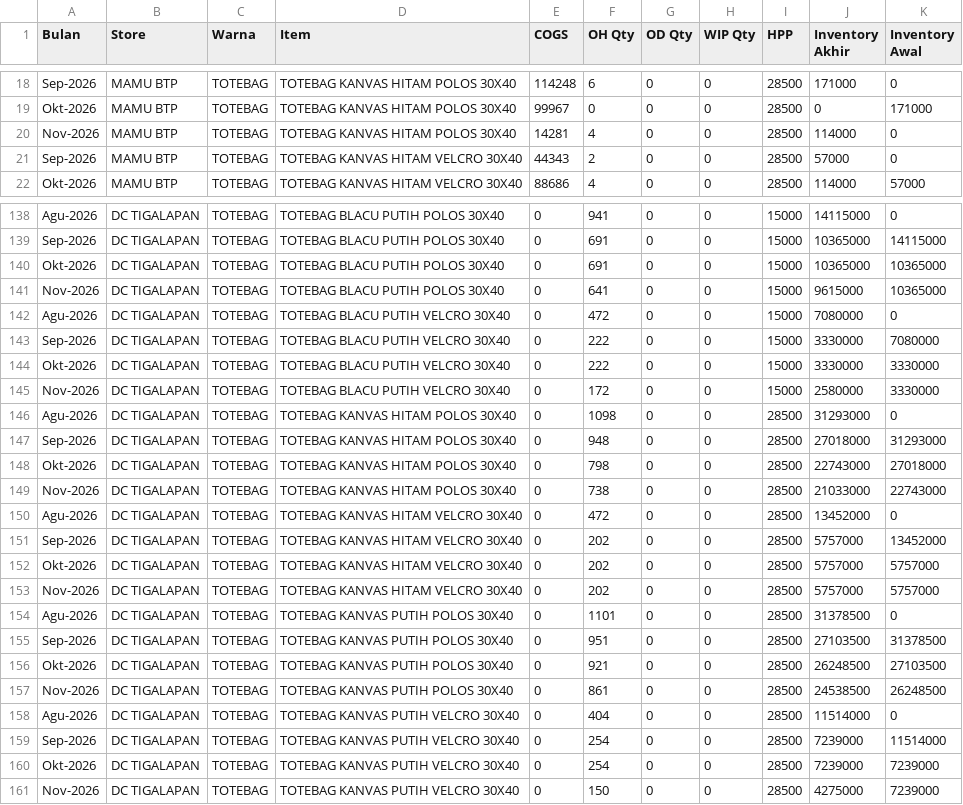
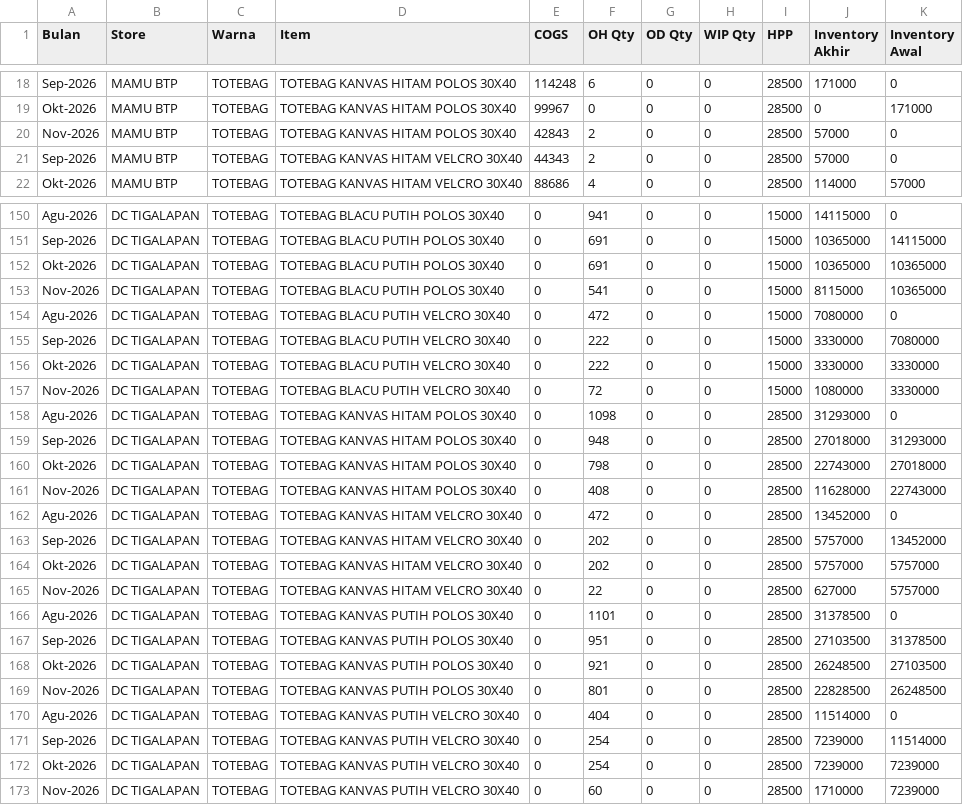
Before and after one commit to ppic38/SCM-Dashboard, a CSV file: data/item/totebag.csv, drawn as a sheet; only a part is shown, gaps mark what is left out; the diff covers the shown part only.

```diff
--- a/data/item/totebag.csv
+++ b/data/item/totebag.csv
@@ -19,3 +19,3 @@ Sep-2026,MAMU BTP,TOTEBAG,TOTEBAG KANVAS HITAM POLOS 30X40,114248,6,0,0,28500,17
 Okt-2026,MAMU BTP,TOTEBAG,TOTEBAG KANVAS HITAM POLOS 30X40,99967,0,0,0,28500,0,171000
-Nov-2026,MAMU BTP,TOTEBAG,TOTEBAG KANVAS HITAM POLOS 30X40,14281,4,0,0,28500,114000,0
+Nov-2026,MAMU BTP,TOTEBAG,TOTEBAG KANVAS HITAM POLOS 30X40,42843,2,0,0,28500,57000,0
 Sep-2026,MAMU BTP,TOTEBAG,TOTEBAG KANVAS HITAM VELCRO 30X40,44343,2,0,0,28500,57000,0
@@ -140,3 +152,3 @@ Sep-2026,DC TIGALAPAN,TOTEBAG,TOTEBAG BLACU PUTIH POLOS 30X40,0,691,0,0,15000,10
 Okt-2026,DC TIGALAPAN,TOTEBAG,TOTEBAG BLACU PUTIH POLOS 30X40,0,691,0,0,15000,10365000,10365000
-Nov-2026,DC TIGALAPAN,TOTEBAG,TOTEBAG BLACU PUTIH POLOS 30X40,0,641,0,0,15000,9615000,10365000
+Nov-2026,DC TIGALAPAN,TOTEBAG,TOTEBAG BLACU PUTIH POLOS 30X40,0,541,0,0,15000,8115000,10365000
 Agu-2026,DC TIGALAPAN,TOTEBAG,TOTEBAG BLACU PUTIH VELCRO 30X40,0,472,0,0,15000,7080000,0
@@ -144,3 +156,3 @@ Sep-2026,DC TIGALAPAN,TOTEBAG,TOTEBAG BLACU PUTIH VELCRO 30X40,0,222,0,0,15000,3
 Okt-2026,DC TIGALAPAN,TOTEBAG,TOTEBAG BLACU PUTIH VELCRO 30X40,0,222,0,0,15000,3330000,3330000
-Nov-2026,DC TIGALAPAN,TOTEBAG,TOTEBAG BLACU PUTIH VELCRO 30X40,0,172,0,0,15000,2580000,3330000
+Nov-2026,DC TIGALAPAN,TOTEBAG,TOTEBAG BLACU PUTIH VELCRO 30X40,0,72,0,0,15000,1080000,3330000
 Agu-2026,DC TIGALAPAN,TOTEBAG,TOTEBAG KANVAS HITAM POLOS 30X40,0,1098,0,0,28500,31293000,0
@@ -148,3 +160,3 @@ Sep-2026,DC TIGALAPAN,TOTEBAG,TOTEBAG KANVAS HITAM POLOS 30X40,0,948,0,0,28500,2
 Okt-2026,DC TIGALAPAN,TOTEBAG,TOTEBAG KANVAS HITAM POLOS 30X40,0,798,0,0,28500,22743000,27018000
-Nov-2026,DC TIGALAPAN,TOTEBAG,TOTEBAG KANVAS HITAM POLOS 30X40,0,738,0,0,28500,21033000,22743000
+Nov-2026,DC TIGALAPAN,TOTEBAG,TOTEBAG KANVAS HITAM POLOS 30X40,0,408,0,0,28500,11628000,22743000
 Agu-2026,DC TIGALAPAN,TOTEBAG,TOTEBAG KANVAS HITAM VELCRO 30X40,0,472,0,0,28500,13452000,0
@@ -152,3 +164,3 @@ Sep-2026,DC TIGALAPAN,TOTEBAG,TOTEBAG KANVAS HITAM VELCRO 30X40,0,202,0,0,28500,
 Okt-2026,DC TIGALAPAN,TOTEBAG,TOTEBAG KANVAS HITAM VELCRO 30X40,0,202,0,0,28500,5757000,5757000
-Nov-2026,DC TIGALAPAN,TOTEBAG,TOTEBAG KANVAS HITAM VELCRO 30X40,0,202,0,0,28500,5757000,5757000
+Nov-2026,DC TIGALAPAN,TOTEBAG,TOTEBAG KANVAS HITAM VELCRO 30X40,0,22,0,0,28500,627000,5757000
 Agu-2026,DC TIGALAPAN,TOTEBAG,TOTEBAG KANVAS PUTIH POLOS 30X40,0,1101,0,0,28500,31378500,0
@@ -156,3 +168,3 @@ Sep-2026,DC TIGALAPAN,TOTEBAG,TOTEBAG KANVAS PUTIH POLOS 30X40,0,951,0,0,28500,2
 Okt-2026,DC TIGALAPAN,TOTEBAG,TOTEBAG KANVAS PUTIH POLOS 30X40,0,921,0,0,28500,26248500,27103500
-Nov-2026,DC TIGALAPAN,TOTEBAG,TOTEBAG KANVAS PUTIH POLOS 30X40,0,861,0,0,28500,24538500,26248500
+Nov-2026,DC TIGALAPAN,TOTEBAG,TOTEBAG KANVAS PUTIH POLOS 30X40,0,801,0,0,28500,22828500,26248500
 Agu-2026,DC TIGALAPAN,TOTEBAG,TOTEBAG KANVAS PUTIH VELCRO 30X40,0,404,0,0,28500,11514000,0
@@ -160,2 +172,2 @@ Sep-2026,DC TIGALAPAN,TOTEBAG,TOTEBAG KANVAS PUTIH VELCRO 30X40,0,254,0,0,28500,
 Okt-2026,DC TIGALAPAN,TOTEBAG,TOTEBAG KANVAS PUTIH VELCRO 30X40,0,254,0,0,28500,7239000,7239000
-Nov-2026,DC TIGALAPAN,TOTEBAG,TOTEBAG KANVAS PUTIH VELCRO 30X40,0,150,0,0,28500,4275000,7239000
+Nov-2026,DC TIGALAPAN,TOTEBAG,TOTEBAG KANVAS PUTIH VELCRO 30X40,0,60,0,0,28500,1710000,7239000
```
Also changed, not shown: 12 added rows and 37 edited cells elsewhere in this file, data/item/dtf-30s.csv, data/item/goodie-bag.csv, 52 other files.
